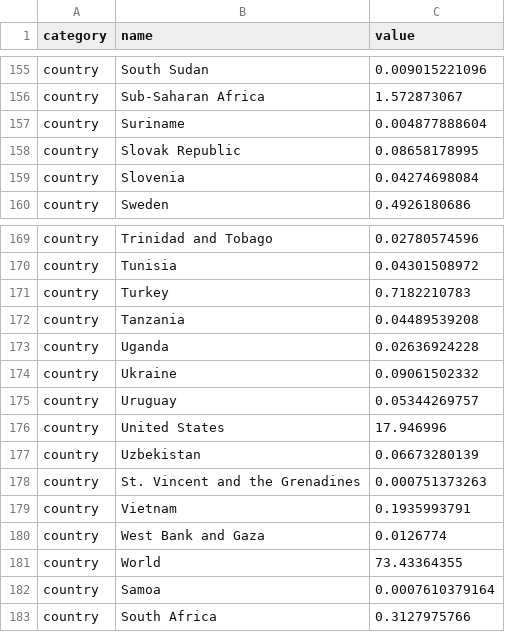
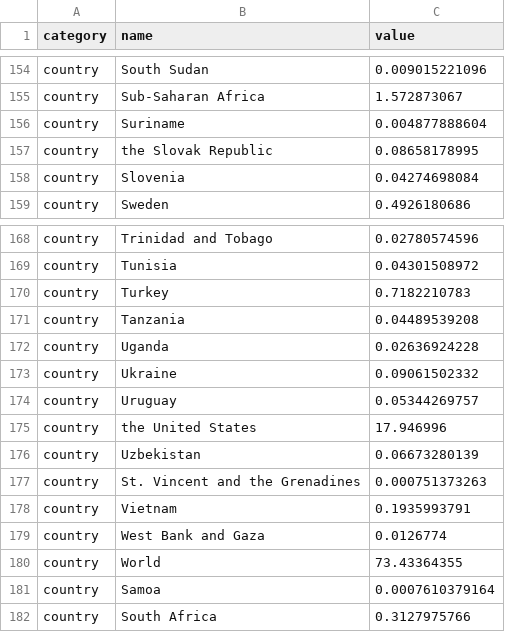
Before and after one commit to ft-interactive/pensions-interestrates, a TSV file: client/data/comparisonData.tsv, drawn as a sheet; only a part is shown, gaps mark what is left out; the diff covers the shown part only.

```diff
--- a/client/data/comparisonData.tsv
+++ b/client/data/comparisonData.tsv
@@ -157,3 +156,3 @@ country	Sub-Saharan Africa	1.572873067
 country	Suriname	0.004877888604
-country	Slovak Republic	0.08658178995
+country	the Slovak Republic	0.08658178995
 country	Slovenia	0.04274698084
@@ -175,3 +174,3 @@ country	Ukraine	0.09061502332
 country	Uruguay	0.05344269757
-country	United States	17.946996
+country	the United States	17.946996
 country	Uzbekistan	0.06673280139
```
Also changed, not shown: 1 removed row and 6 edited cells elsewhere in this file, 1 other file.
